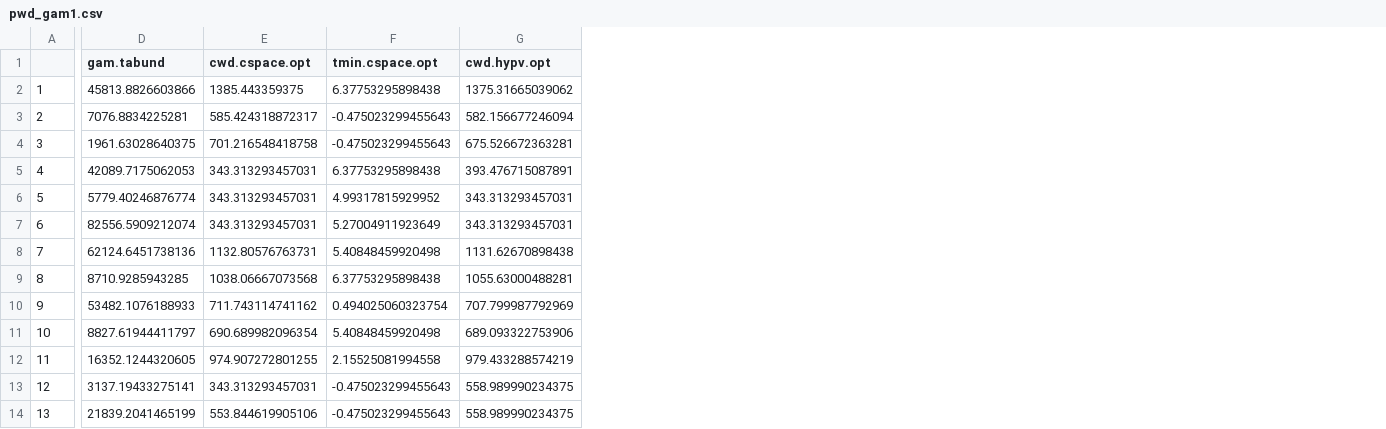
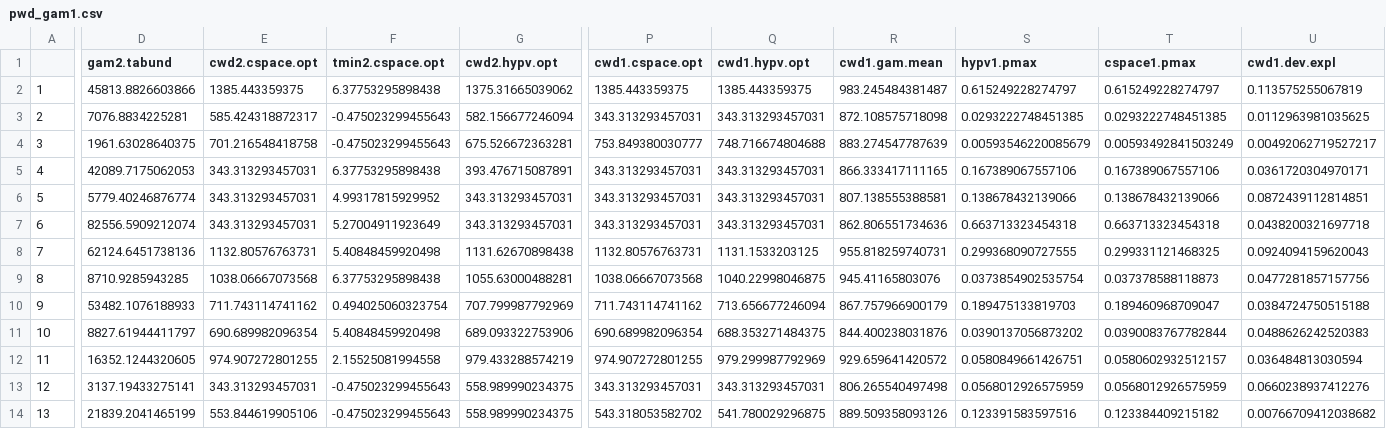
Before and after one commit to matthewkling/topo-refugia, a CSV file: data/pwd_gam1.csv, drawn as a sheet; only a part is shown, gaps mark what is left out; the diff covers the shown part only; the diff names each change by its address in the sheet, - before the commit and + after, or states it on an @@ line.

```diff
--- a/data/pwd_gam1.csv
+++ b/data/pwd_gam1.csv
+column P (cwd1.cspace.opt), rows 2-14: 1385.443359375 | 343.313293457031 | 753.849380030777 | 343.313293457031 | 343.313293457031 | 343.313293457031 | 1132.80576763731 | 1038.06667073568 | 711.743114741162 | 690.689982096354 | 974.907272801255 | 343.313293457031 | 543.318053582702
+column Q (cwd1.hypv.opt), rows 2-14: 1385.443359375 | 343.313293457031 | 748.716674804688 | 343.313293457031 | 343.313293457031 | 343.313293457031 | 1131.1533203125 | 1040.22998046875 | 713.656677246094 | 688.353271484375 | 979.299987792969 | 343.313293457031 | 541.780029296875
+column R (cwd1.gam.mean), rows 2-14: 983.245484381487 | 872.108575718098 | 883.274547787639 | 866.333417111165 | 807.138555388581 | 862.806551734636 | 955.818259740731 | 945.41165803076 | 867.757966900179 | 844.400238031876 | 929.659641420572 | 806.265540497498 | 889.509358093126
+column S (hypv1.pmax), rows 2-14: 0.615249228274797 | 0.0293222748451385 | 0.00593546220085679 | 0.167389067557106 | 0.138678432139066 | 0.663713323454318 | 0.299368090727555 | 0.0373854902535754 | 0.189475133819703 | 0.0390137056873202 | 0.0580849661426751 | 0.0568012926575959 | 0.123391583597516
+column T (cspace1.pmax), rows 2-14: 0.615249228274797 | 0.0293222748451385 | 0.00593492841503249 | 0.167389067557106 | 0.138678432139066 | 0.663713323454318 | 0.299331121468325 | 0.037378588118873 | 0.189460968709047 | 0.0390083767782844 | 0.0580602932512157 | 0.0568012926575959 | 0.123384409215182
+column U (cwd1.dev.expl), rows 2-14: 0.113575255067819 | 0.0112963981035625 | 0.00492062719527217 | 0.0361720304970171 | 0.0872439112814851 | 0.0438200321697718 | 0.0924094159620043 | 0.0477281857157756 | 0.0384724750515188 | 0.0488626242520383 | 0.036484813030594 | 0.0660238937412276 | 0.00766709412038682
-D1: gam.tabund
+D1: gam2.tabund
-E1: cwd.cspace.opt
+E1: cwd2.cspace.opt
-F1: tmin.cspace.opt
+F1: tmin2.cspace.opt
-G1: cwd.hypv.opt
+G1: cwd2.hypv.opt
```
Also changed, not shown: 8 edited cells elsewhere in this file, 3 other files.
